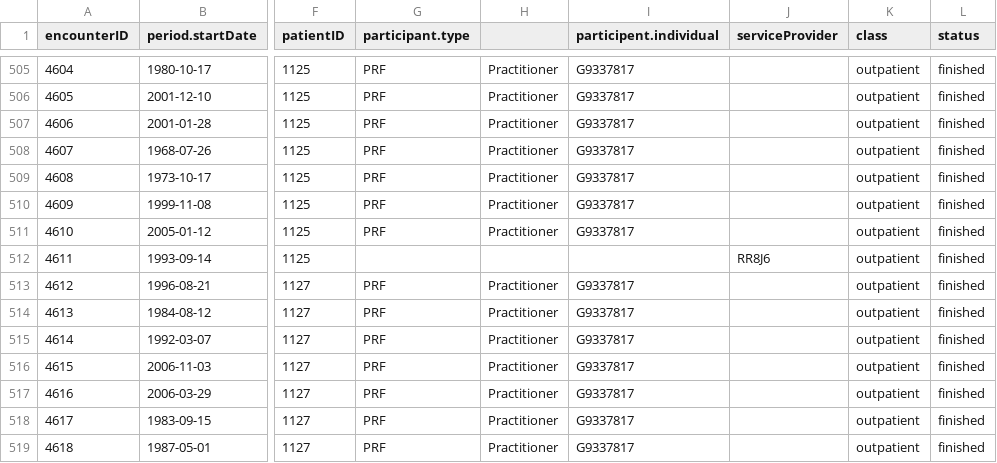
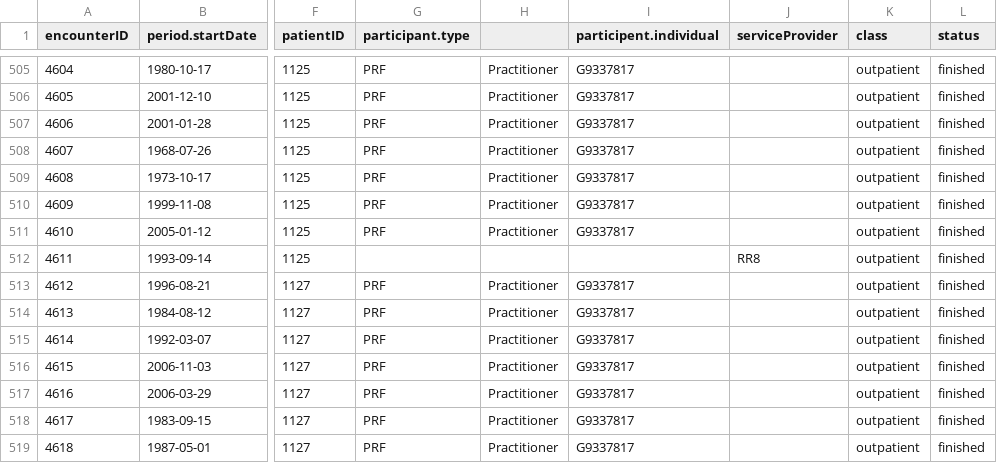
Before and after one commit to nhsconnect/careconnect-reference-implementation, a CSV file: cc-cli/src/main/resources/Examples/Encounter.csv, drawn as a sheet; only a part is shown, gaps mark what is left out; the diff names each change by its address in the sheet, - before the commit and + after, or states it on an @@ line.

```diff
--- a/cc-cli/src/main/resources/Examples/Encounter.csv
+++ b/cc-cli/src/main/resources/Examples/Encounter.csv
-J512 (serviceProvider): RR8J6
+J512 (serviceProvider): RR8
```
Also changed, not shown: 10 other files.
